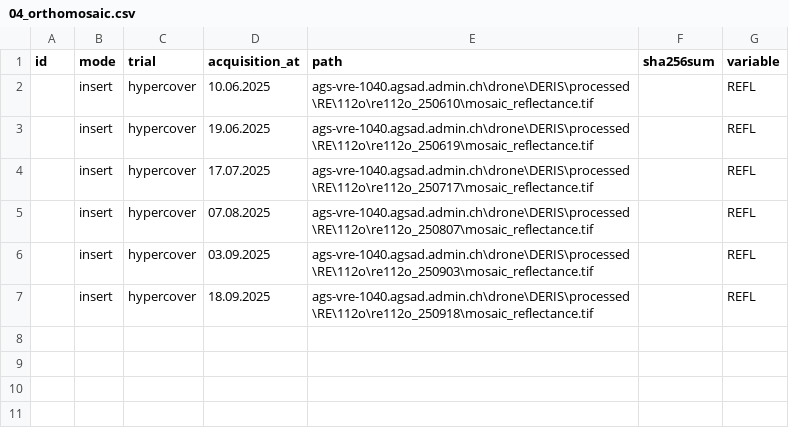
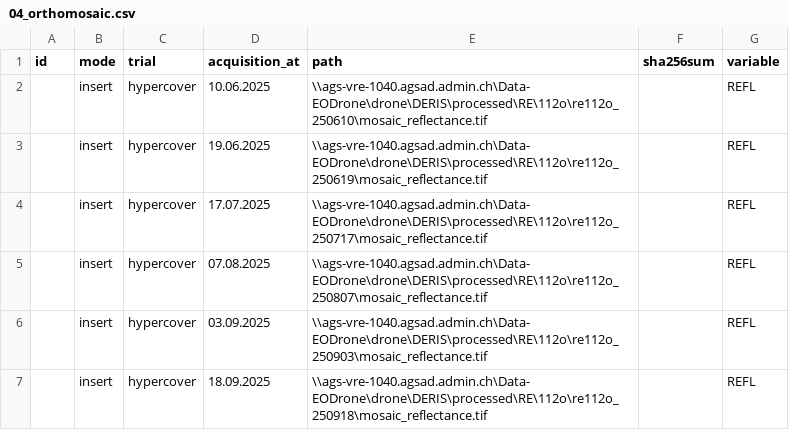
Before and after one commit to EOA-team/035_phenobase, a CSV file: seeds/hypercover/03_assignement/04_orthomosaic.csv, drawn as a sheet.

Commit message:
chore: fixed path

```diff
--- a/seeds/hypercover/03_assignement/04_orthomosaic.csv
+++ b/seeds/hypercover/03_assignement/04_orthomosaic.csv
@@ -1,7 +1,7 @@
 id,mode,trial,acquisition_at,path,sha256sum ,variable
-,insert,hypercover,10.06.2025,ags-vre-1040.agsad.admin.ch\drone\DERIS\processed\RE\112o\re112o_250610\mosaic_reflectance.tif,,REFL
-,insert,hypercover,19.06.2025,ags-vre-1040.agsad.admin.ch\drone\DERIS\processed\RE\112o\re112o_250619\mosaic_reflectance.tif,,REFL
-,insert,hypercover,17.07.2025,ags-vre-1040.agsad.admin.ch\drone\DERIS\processed\RE\112o\re112o_250717\mosaic_reflectance.tif,,REFL
-,insert,hypercover,07.08.2025,ags-vre-1040.agsad.admin.ch\drone\DERIS\processed\RE\112o\re112o_250807\mosaic_reflectance.tif,,REFL
-,insert,hypercover,03.09.2025,ags-vre-1040.agsad.admin.ch\drone\DERIS\processed\RE\112o\re112o_250903\mosaic_reflectance.tif,,REFL
-,insert,hypercover,18.09.2025,ags-vre-1040.agsad.admin.ch\drone\DERIS\processed\RE\112o\re112o_250918\mosaic_reflectance.tif,,REFL
+,insert,hypercover,10.06.2025,\\ags-vre-1040.agsad.admin.ch\Data-EODrone\drone\DERIS\processed\RE\112o\re112o_250610\mosaic_reflectance.tif,,REFL
+,insert,hypercover,19.06.2025,\\ags-vre-1040.agsad.admin.ch\Data-EODrone\drone\DERIS\processed\RE\112o\re112o_250619\mosaic_reflectance.tif,,REFL
+,insert,hypercover,17.07.2025,\\ags-vre-1040.agsad.admin.ch\Data-EODrone\drone\DERIS\processed\RE\112o\re112o_250717\mosaic_reflectance.tif,,REFL
+,insert,hypercover,07.08.2025,\\ags-vre-1040.agsad.admin.ch\Data-EODrone\drone\DERIS\processed\RE\112o\re112o_250807\mosaic_reflectance.tif,,REFL
+,insert,hypercover,03.09.2025,\\ags-vre-1040.agsad.admin.ch\Data-EODrone\drone\DERIS\processed\RE\112o\re112o_250903\mosaic_reflectance.tif,,REFL
+,insert,hypercover,18.09.2025,\\ags-vre-1040.agsad.admin.ch\Data-EODrone\drone\DERIS\processed\RE\112o\re112o_250918\mosaic_reflectance.tif,,REFL
```
